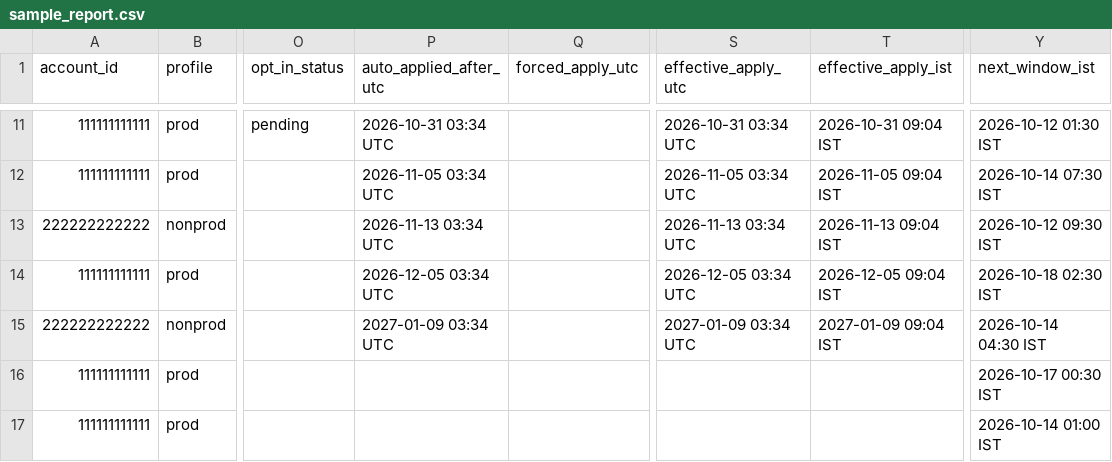
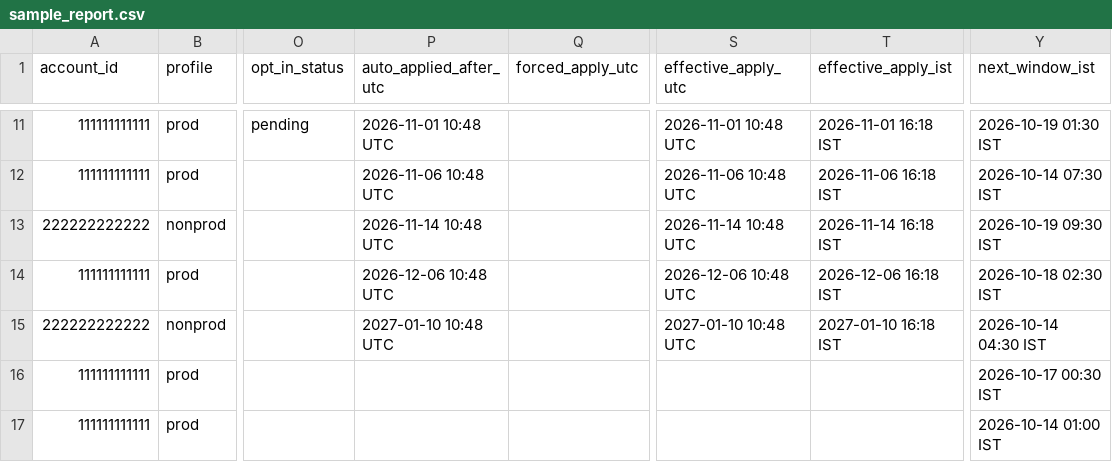
Before and after one commit to manideepgrandhi/DBA, a CSV file: AWS/RDS_Pending_Maintenance/samples/sample_report.csv, drawn as a sheet; only a part is shown, gaps mark what is left out; the diff covers the shown part only; the diff names each change by its address in the sheet, - before the commit and + after, or states it on an @@ line.

```diff
--- a/AWS/RDS_Pending_Maintenance/samples/sample_report.csv
+++ b/AWS/RDS_Pending_Maintenance/samples/sample_report.csv
-P11 (auto_applied_after_utc): 2026-10-31 03:34 UTC
+P11 (auto_applied_after_utc): 2026-11-01 10:48 UTC
-S11 (effective_apply_utc): 2026-10-31 03:34 UTC
+S11 (effective_apply_utc): 2026-11-01 10:48 UTC
-T11 (effective_apply_ist): 2026-10-31 09:04 IST
+T11 (effective_apply_ist): 2026-11-01 16:18 IST
-Y11 (next_window_ist): 2026-10-12 01:30 IST
+Y11 (next_window_ist): 2026-10-19 01:30 IST
-P12 (auto_applied_after_utc): 2026-11-05 03:34 UTC
+P12 (auto_applied_after_utc): 2026-11-06 10:48 UTC
-S12 (effective_apply_utc): 2026-11-05 03:34 UTC
+S12 (effective_apply_utc): 2026-11-06 10:48 UTC
-T12 (effective_apply_ist): 2026-11-05 09:04 IST
+T12 (effective_apply_ist): 2026-11-06 16:18 IST
-P13 (auto_applied_after_utc): 2026-11-13 03:34 UTC
+P13 (auto_applied_after_utc): 2026-11-14 10:48 UTC
-S13 (effective_apply_utc): 2026-11-13 03:34 UTC
+S13 (effective_apply_utc): 2026-11-14 10:48 UTC
-T13 (effective_apply_ist): 2026-11-13 09:04 IST
+T13 (effective_apply_ist): 2026-11-14 16:18 IST
-Y13 (next_window_ist): 2026-10-12 09:30 IST
+Y13 (next_window_ist): 2026-10-19 09:30 IST
-P14 (auto_applied_after_utc): 2026-12-05 03:34 UTC
+P14 (auto_applied_after_utc): 2026-12-06 10:48 UTC
-S14 (effective_apply_utc): 2026-12-05 03:34 UTC
+S14 (effective_apply_utc): 2026-12-06 10:48 UTC
-T14 (effective_apply_ist): 2026-12-05 09:04 IST
+T14 (effective_apply_ist): 2026-12-06 16:18 IST
-P15 (auto_applied_after_utc): 2027-01-09 03:34 UTC
+P15 (auto_applied_after_utc): 2027-01-10 10:48 UTC
-S15 (effective_apply_utc): 2027-01-09 03:34 UTC
+S15 (effective_apply_utc): 2027-01-10 10:48 UTC
-T15 (effective_apply_ist): 2027-01-09 09:04 IST
+T15 (effective_apply_ist): 2027-01-10 16:18 IST
```
Also changed, not shown: 30 edited cells elsewhere in this file, 14 other files.
